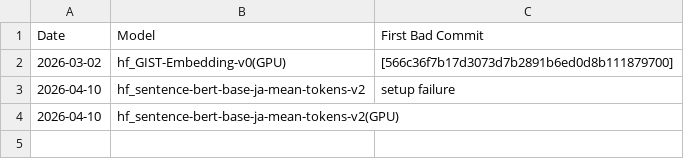
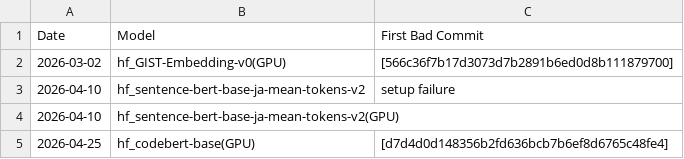
Before and after one commit to nod-ai/e2eamdshark-reports, a CSV file: track_test_data/bisect_results_GPU_HF.csv, drawn as a sheet.

```diff
--- a/track_test_data/bisect_results_GPU_HF.csv
+++ b/track_test_data/bisect_results_GPU_HF.csv
@@ -4 +4,2 @@ Date,Model,First Bad Commit
 2026-04-10,hf_sentence-bert-base-ja-mean-tokens-v2(GPU),
+2026-04-25,hf_codebert-base(GPU),[d7d4d0d148356b2fd636bcb7b6ef8d6765c48fe4]
```
